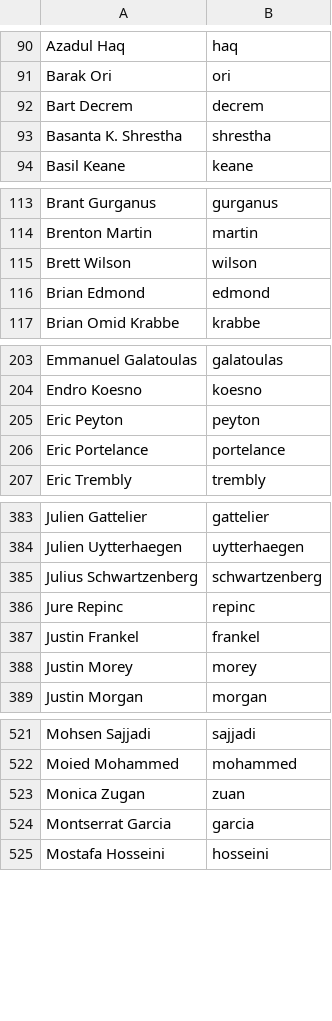
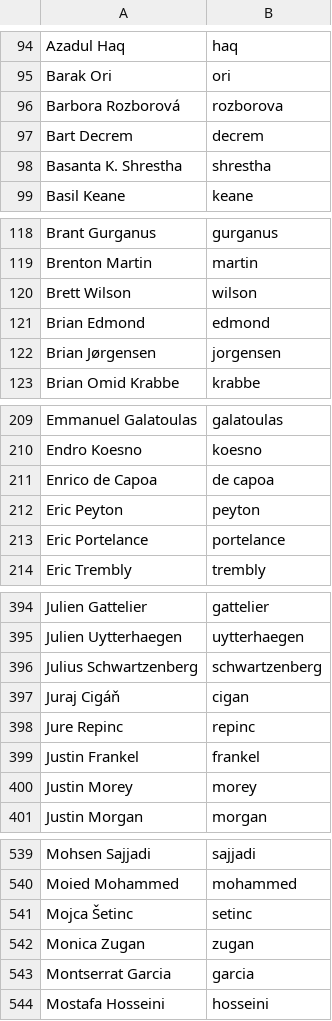
Before and after one commit to twse/random-stuff, a CSV file: names.csv, drawn as a sheet; only a part is shown, gaps mark what is left out; the diff covers the shown part only.

```diff
--- a/names.csv
+++ b/names.csv
@@ -91,2 +95,3 @@ Azadul Haq,haq
 Barak Ori,ori
+Barbora Rozborová,rozborova
 Bart Decrem,decrem
@@ -116,2 +121,3 @@ Brett Wilson,wilson
 Brian Edmond,edmond
+Brian Jørgensen,jorgensen
 Brian Omid Krabbe,krabbe
@@ -204,2 +210,3 @@ Emmanuel Galatoulas,galatoulas
 Endro Koesno,koesno
+Enrico de Capoa,de capoa
 Eric Peyton,peyton
@@ -385,2 +396,3 @@ Julien Uytterhaegen,uytterhaegen
 Julius Schwartzenberg,schwartzenberg
+Juraj Cigáň,cigan
 Jure Repinc,repinc
@@ -522,3 +540,4 @@ Mohsen Sajjadi,sajjadi
 Moied Mohammed,mohammed
-Monica Zugan,zuan
+Mojca Šetinc,setinc
+Monica Zugan,zugan
 Montserrat Garcia,garcia
```
Also changed, not shown: 23 added rows and 1 edited cell elsewhere in this file.
